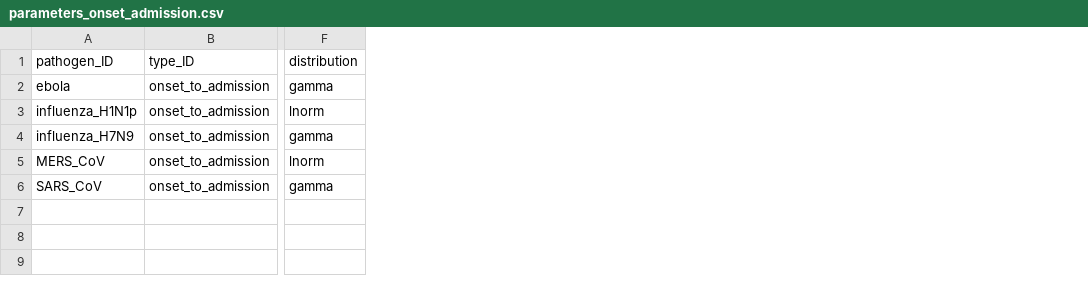
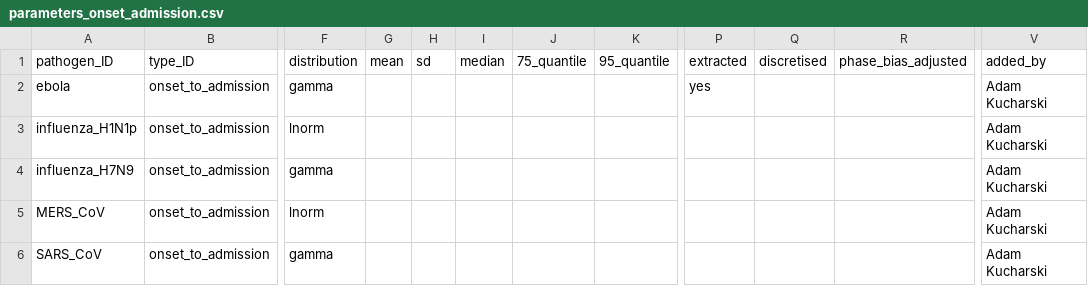
Before and after one commit to epiverse-trace/epiparameter, a CSV file: data/parameters_onset_admission.csv, drawn as a sheet; only a part is shown, gaps mark what is left out; the diff names each change by its address in the sheet, - before the commit and + after, or states it on an @@ line.

```diff
--- a/data/parameters_onset_admission.csv
+++ b/data/parameters_onset_admission.csv
+column G (mean), empty
+column H (sd), empty
+column I (median), empty
+column J (75_quantile), empty
+column K (95_quantile), empty
+column P (extracted), row 2: yes
+column Q (discretised), empty
+column R (phase_bias_adjusted), empty
+column V (added_by), rows 2-6: all Adam Kucharski
```
Also changed, not shown: data/parameters_incubation.csv, data/parameters_onset_death.csv, 7 other files.
